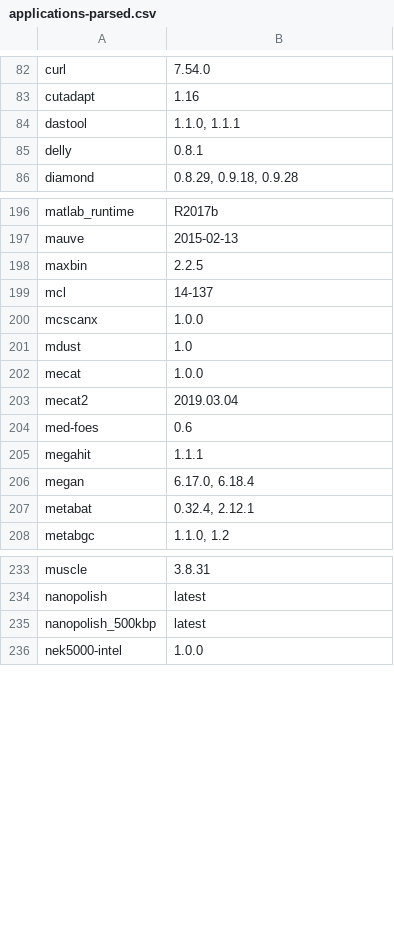
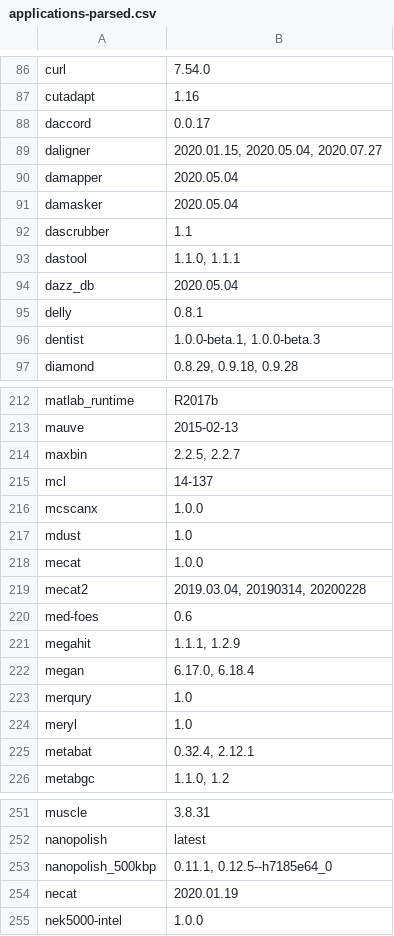
Before and after one commit to 18F/uswds-jekyll, a CSV file: _data/applications-parsed.csv, drawn as a sheet; only a part is shown, gaps mark what is left out; the diff covers the shown part only.

```diff
--- a/_data/applications-parsed.csv
+++ b/_data/applications-parsed.csv
@@ -83,4 +87,11 @@ curl,7.54.0
 cutadapt,1.16
+daccord,0.0.17
+daligner,"2020.01.15, 2020.05.04, 2020.07.27"
+damapper,2020.05.04
+damasker,2020.05.04
+dascrubber,1.1
 dastool,"1.1.0, 1.1.1"
+dazz_db,2020.05.04
 delly,0.8.1
+dentist,"1.0.0-beta.1, 1.0.0-beta.3"
 diamond,"0.8.29, 0.9.18, 0.9.28"
@@ -197,3 +213,3 @@ matlab_runtime,R2017b
 mauve,2015-02-13
-maxbin,2.2.5
+maxbin,"2.2.5, 2.2.7"
 mcl,14-137
@@ -202,6 +218,8 @@ mdust,1.0
 mecat,1.0.0
-mecat2,2019.03.04
+mecat2,"2019.03.04, 20190314, 20200228"
 med-foes,0.6
-megahit,1.1.1
+megahit,"1.1.1, 1.2.9"
 megan,"6.17.0, 6.18.4"
+merqury,1.0
+meryl,1.0
 metabat,"0.32.4, 2.12.1"
@@ -234,3 +252,4 @@ muscle,3.8.31
 nanopolish,latest
-nanopolish_500kbp,latest
+nanopolish_500kbp,"0.11.1, 0.12.5--h7185e64_0"
+necat,2020.01.19
 nek5000-intel,1.0.0
```
Also changed, not shown: 21 added rows and 41 edited cells elsewhere in this file, _data/applications.csv, 2 other files.
